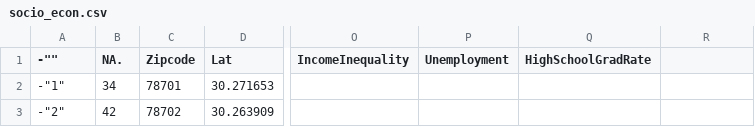
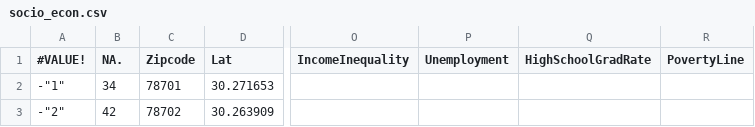
Before and after one commit to ksun91/SYS-6018-cs1, a CSV file: socio_econ.csv, drawn as a sheet; only a part is shown, gaps mark what is left out; the diff names each change by its address in the sheet, - before the commit and + after, or states it on an @@ line.

Commit message:
added poverty line to socio_econ

```diff
--- a/socio_econ.csv
+++ b/socio_econ.csv
-A1: -""
+A1: #VALUE!
-R1: (empty)
+R1: PovertyLine
```
